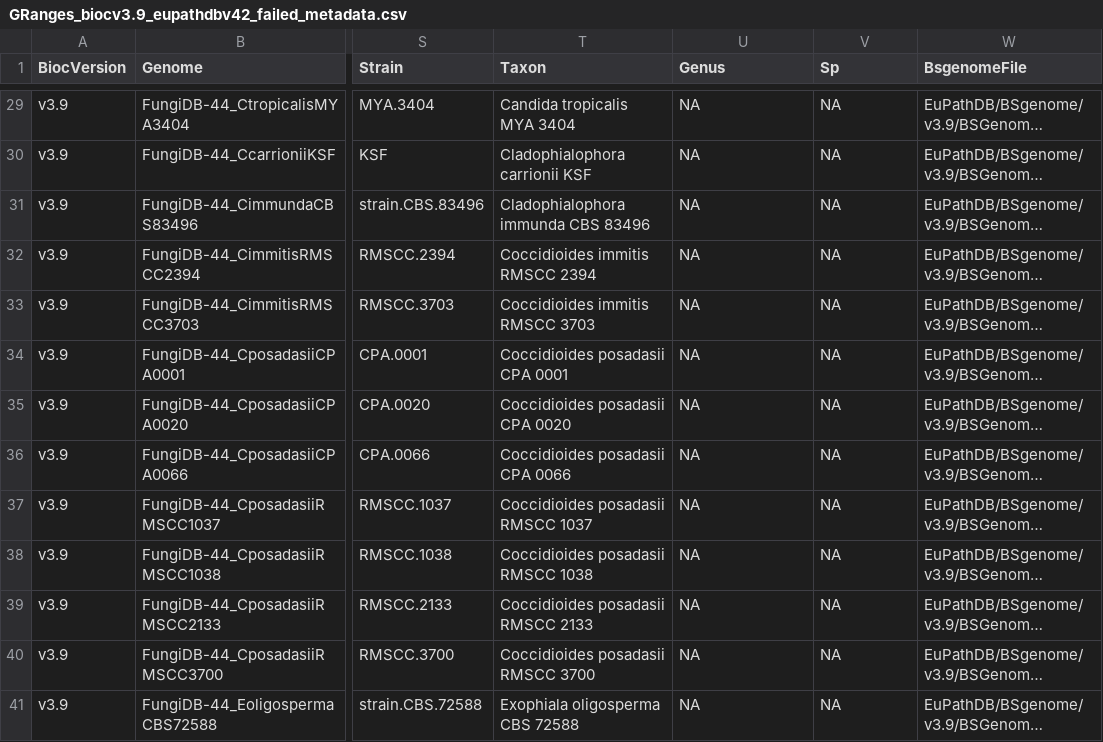
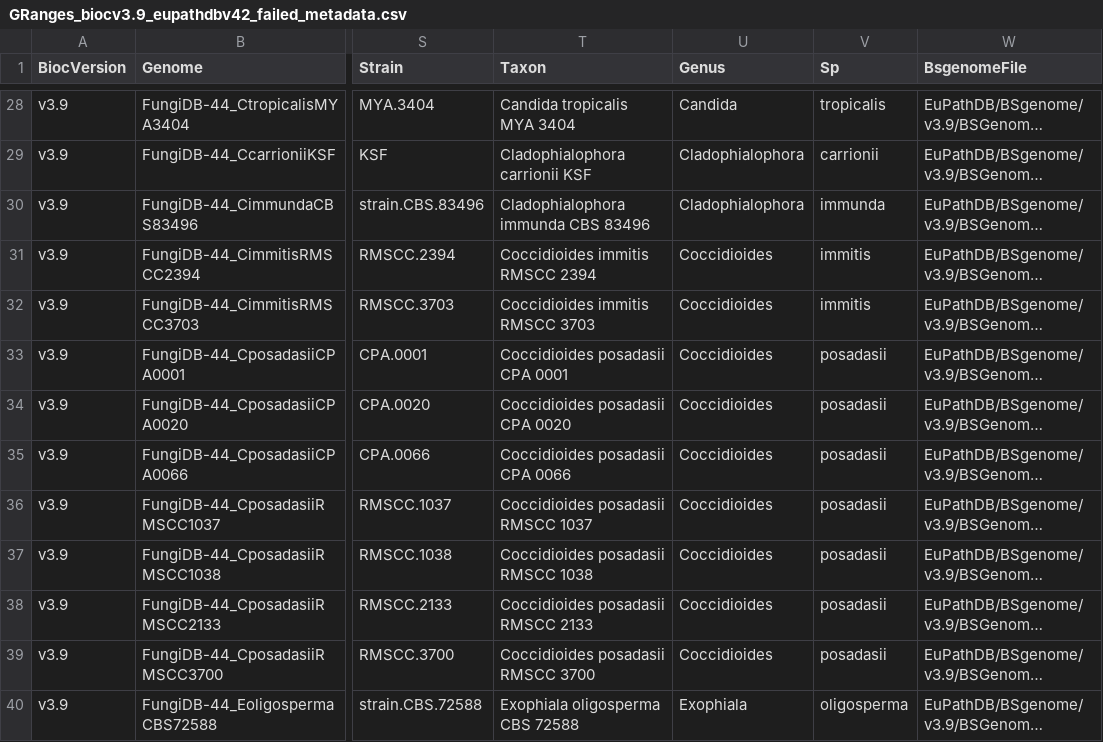
Before and after one commit to khughitt/EuPathDB, a CSV file: inst/extdata/biocv3.9_euv42/GRanges_biocv3.9_eupathdbv42_failed_metadata.csv, drawn as a sheet; only a part is shown, gaps mark what is left out; long unchanged cells end in …; addresses are those after the commit; the diff covers the shown part only; the diff names each change by its address in the sheet, - before the commit and + after, or states it on an @@ line.

```diff
--- a/inst/extdata/biocv3.9_euv42/GRanges_biocv3.9_eupathdbv42_failed_metadata.csv
+++ b/inst/extdata/biocv3.9_euv42/GRanges_biocv3.9_eupathdbv42_failed_metadata.csv
-U28 (Genus): NA
+U28 (Genus): Candida
-V28 (Sp): NA
+V28 (Sp): tropicalis
-U29:U30 (Genus): NA
+U29:U30 (Genus): Cladophialophora
-V29 (Sp): NA
+V29 (Sp): carrionii
-V30 (Sp): NA
+V30 (Sp): immunda
-U31:U39 (Genus): NA
+U31:U39 (Genus): Coccidioides
-V31:V32 (Sp): NA
+V31:V32 (Sp): immitis
-V33:V39 (Sp): NA
+V33:V39 (Sp): posadasii
-U40 (Genus): NA
+U40 (Genus): Exophiala
-V40 (Sp): NA
+V40 (Sp): oligosperma
```
Also changed, not shown: 1 removed row and 106 edited cells elsewhere in this file, inst/extdata/biocv3.9_euv42/GRanges_biocv3.9_eupathdbv42_metadata.csv, inst/extdata/biocv3.9_euv42/OrgDb_biocv3.9_eupathdbv42_failed_metadata.csv, 4 other files.
